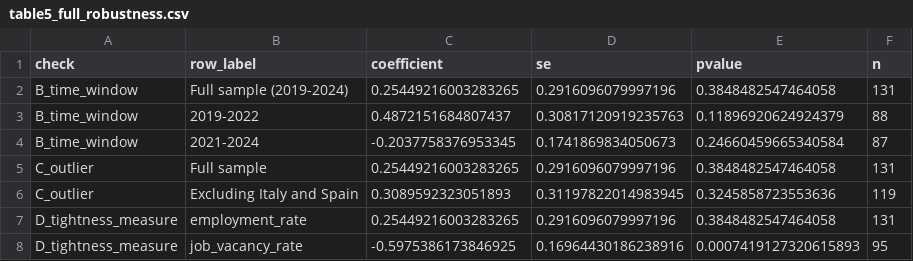
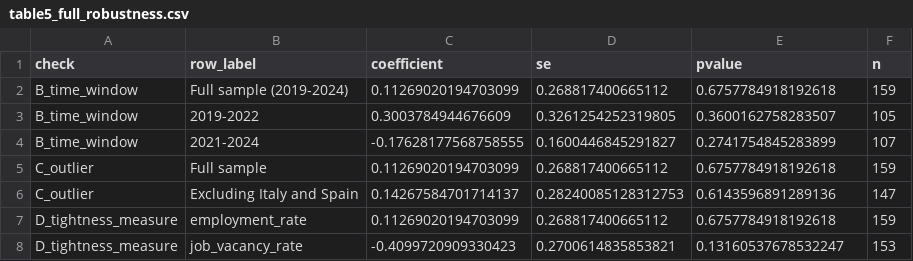
Before and after one commit to SVamseekar/workforceguardai, a CSV file: data/paper_exports/tables/table5_full_robustness.csv, drawn as a sheet.

```diff
--- a/data/paper_exports/tables/table5_full_robustness.csv
+++ b/data/paper_exports/tables/table5_full_robustness.csv
@@ -1,8 +1,8 @@
 check,row_label,coefficient,se,pvalue,n
-B_time_window,Full sample (2019-2024),0.25449216003283265,0.2916096079997196,0.3848482547464058,131
-B_time_window,2019-2022,0.4872151684807437,0.30817120919235763,0.11896920624924379,88
-B_time_window,2021-2024,-0.2037758376953345,0.1741869834050673,0.24660459665340584,87
-C_outlier,Full sample,0.25449216003283265,0.2916096079997196,0.3848482547464058,131
-C_outlier,Excluding Italy and Spain,0.3089592323051893,0.31197822014983945,0.3245858723553636,119
-D_tightness_measure,employment_rate,0.25449216003283265,0.2916096079997196,0.3848482547464058,131
-D_tightness_measure,job_vacancy_rate,-0.5975386173846925,0.16964430186238916,0.0007419127320615893,95
+B_time_window,Full sample (2019-2024),0.11269020194703099,0.268817400665112,0.6757784918192618,159
+B_time_window,2019-2022,0.3003784944676609,0.3261254252319805,0.3600162758283507,105
+B_time_window,2021-2024,-0.17628177568758555,0.1600446845291827,0.2741754845283899,107
+C_outlier,Full sample,0.11269020194703099,0.268817400665112,0.6757784918192618,159
+C_outlier,Excluding Italy and Spain,0.14267584701714137,0.28240085128312753,0.6143596891289136,147
+D_tightness_measure,employment_rate,0.11269020194703099,0.268817400665112,0.6757784918192618,159
+D_tightness_measure,job_vacancy_rate,-0.4099720909330423,0.2700614835853821,0.13160537678532247,153
```
Also changed, not shown: data/paper_exports/tables/table5a_hpi_robustness.csv, data/paper_exports/tables/table5b_time_window_robustness.csv, 3 other files.
